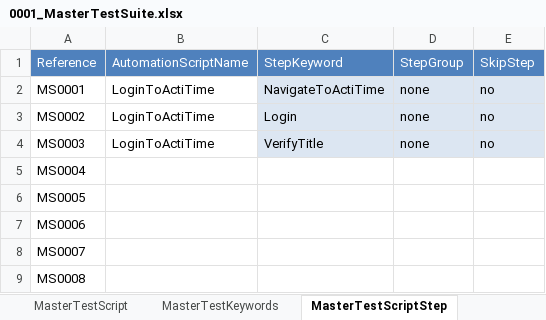
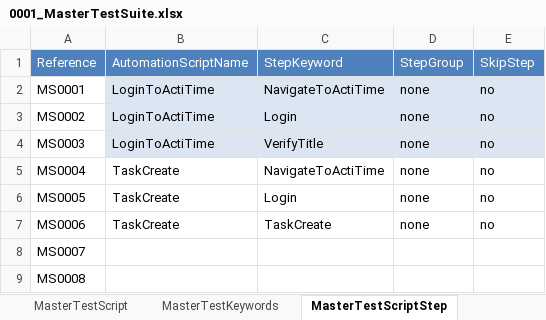
Before and after one commit to rathodas/ActiTimeAutomation, an Excel workbook: ActiTimeAutomationTestData/0001_MasterTestSuite/0001_MasterTestSuite.xlsx, sheet MasterTestScriptStep, drawn as a sheet; values as stored, in another font and other column widths than the file's, no borders; the diff names each change by its address in the sheet, - before the commit and + after, or states it on an @@ line.

```diff
--- a/ActiTimeAutomationTestData/0001_MasterTestSuite/0001_MasterTestSuite.xlsx (sheet MasterTestScriptStep)
+++ b/ActiTimeAutomationTestData/0001_MasterTestSuite/0001_MasterTestSuite.xlsx (sheet MasterTestScriptStep)
-B2:B4 fill: none
+B2:B4 fill: #DCE6F2
-B5:B7: (empty)
+B5:B7: TaskCreate
-C5: (empty)
+C5: NavigateToActiTime
-D5:D7: (empty)
+D5:D7: none
-E5:E7: (empty)
+E5:E7: no
-C6: (empty)
+C6: Login
-C7: (empty)
+C7: TaskCreate
```
Also changed, not shown: sheet MasterTestKeywords, sheet MasterTestScript, ActiTimeAutomationTestData/0002_TestData/0002_TestData.xlsx, ActiTimeAutomationTestData/0003_TestScenarios/0003_TestScenarios.xlsx, 4 other files.
